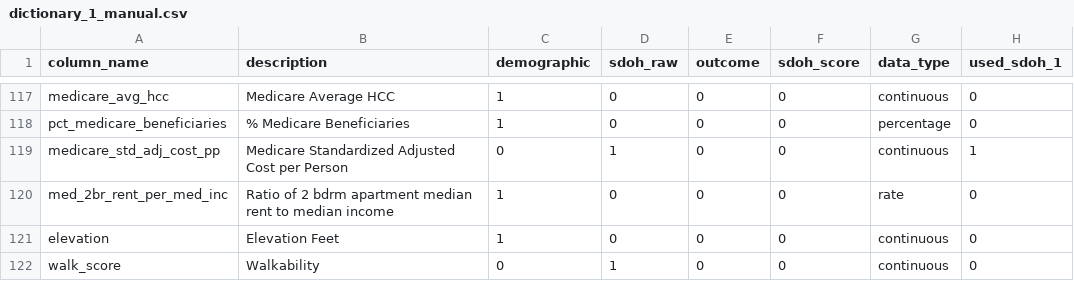
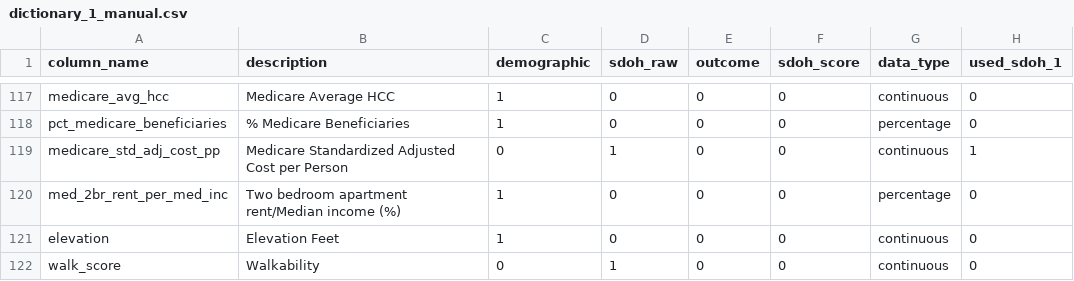
Before and after one commit to mathematica-mpr/CommunityConnector, a CSV file: data/dictionary_1_manual.csv, drawn as a sheet; only a part is shown, gaps mark what is left out; the diff names each change by its address in the sheet, - before the commit and + after, or states it on an @@ line.

Commit message:
fix: 2bdrm rent/income label

```diff
--- a/data/dictionary_1_manual.csv
+++ b/data/dictionary_1_manual.csv
-B120 (description): Ratio of 2 bdrm apartment median rent to median income
+B120 (description): Two bedroom apartment rent/Median income (%)
-G120 (data_type): rate
+G120 (data_type): percentage
```
